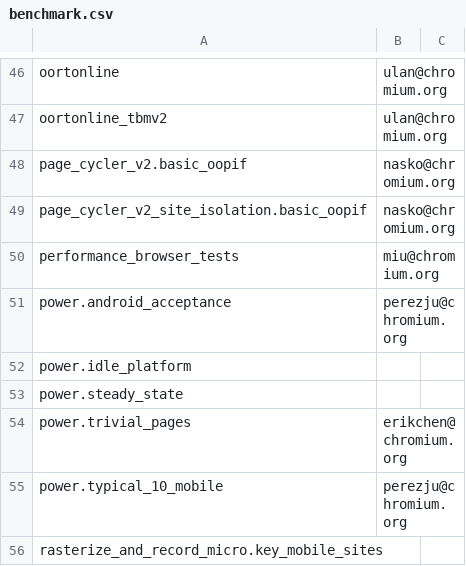
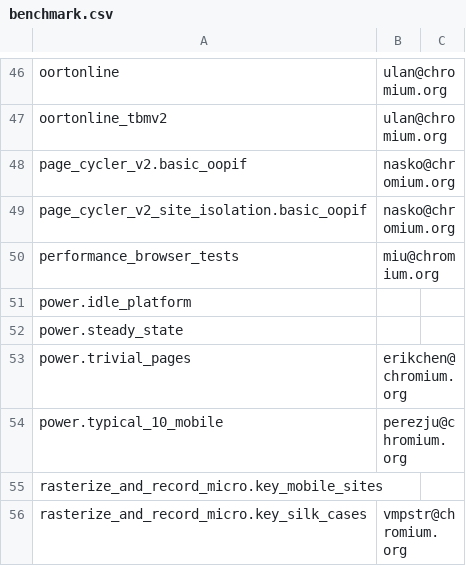
Before and after one commit to chromium-full-mirror/chromium_src_tools_perf, a CSV file: benchmark.csv, drawn as a sheet; only a part is shown, gaps mark what is left out; the shorter side is filled out with more unchanged rows; the diff names each change by its address in the sheet, - before the commit and + after, or states it on an @@ line.

Commit message:
Delete the power.android_acceptance benchmark
Bug: 730627
Change-Id: Ie2b8022ed2dc7dacdee7cdbdeed40f82b18c5b57
Reviewed-on: https://chromium-review.googlesource.com/526350
Reviewed-by: Juan Antonio Navarro Pérez <perezju@chromium.org>
Reviewed-by: Ned Nguyen <nednguyen@google.com>
Commit-Queue: Charlie Andrews <charliea@chromium.org>
Cr-Commit-Position: refs/heads/master@{#477976}
NOKEYCHECK=True
GitOrigin-RevId: d58c327ca31c5013883e7408248cdcffb5f9531b

```diff
--- a/benchmark.csv
+++ b/benchmark.csv
-row 51: power.android_acceptance | perezju@chromium.org
```
Also changed, not shown: 2 other files.
